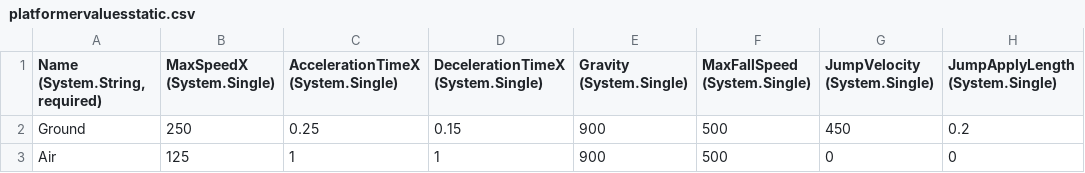
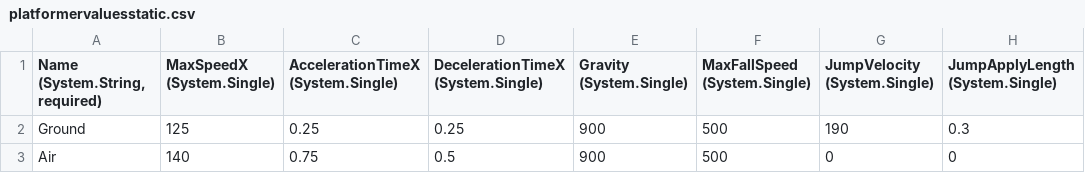
Before and after one commit to Freestyle00/Super_Marios_Bros, a CSV file: Super_Marios_Bros/bin/x86/Debug/Content/entities/mario/platformervaluesstatic.csv, drawn as a sheet; only a part is shown; the diff names each change by its address in the sheet, - before the commit and + after, or states it on an @@ line.

```diff
--- a/Super_Marios_Bros/bin/x86/Debug/Content/entities/mario/platformervaluesstatic.csv
+++ b/Super_Marios_Bros/bin/x86/Debug/Content/entities/mario/platformervaluesstatic.csv
-B2 (MaxSpeedX (System.Single)): 250
+B2 (MaxSpeedX (System.Single)): 125
-D2: 0.15
+D2: 0.25
-G2 (JumpVelocity (System.Single)): 450
+G2 (JumpVelocity (System.Single)): 190
-H2 (JumpApplyLength (System.Single)): 0.2
+H2 (JumpApplyLength (System.Single)): 0.3
-B3 (MaxSpeedX (System.Single)): 125
+B3 (MaxSpeedX (System.Single)): 140
-C3: 1
+C3: 0.75
-D3: 1
+D3: 0.5
```
Also changed, not shown: Super_Marios_Bros/Content/Entities/Mario/PlatformerValuesStatic.csv, Super_Marios_Bros/bin/DesktopGL/x86/Debug/Content/entities/mario/platformervaluesstatic.csv, 40 other files.
